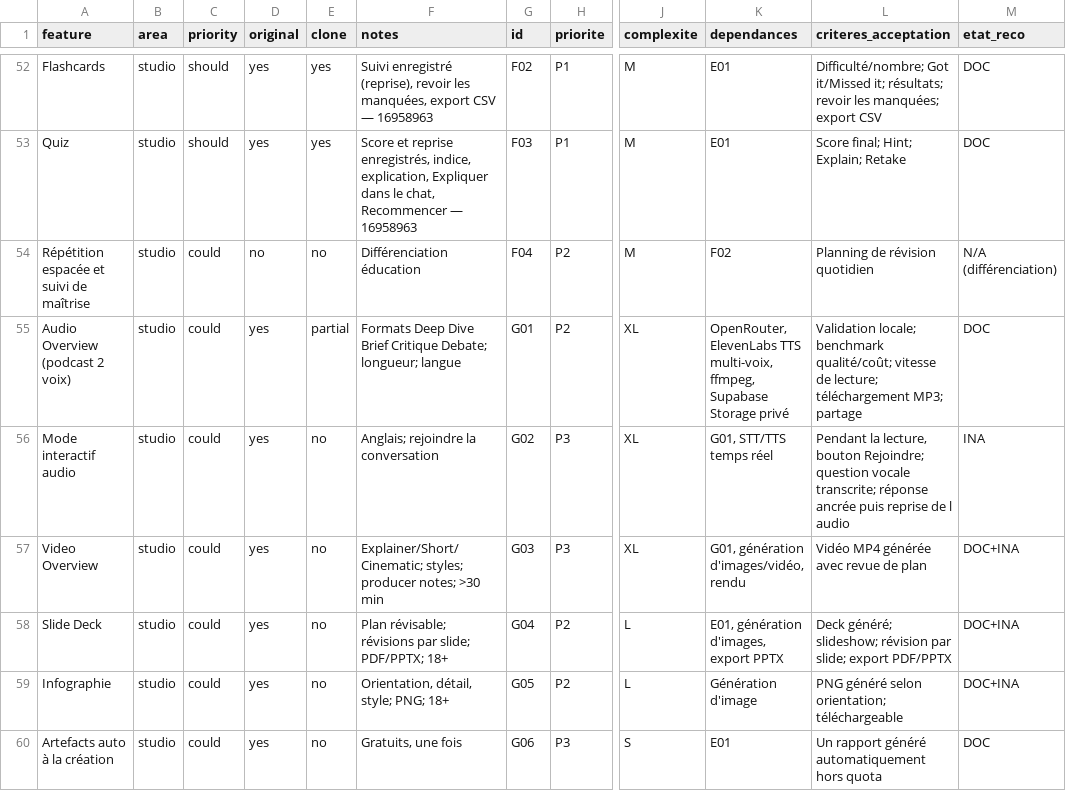
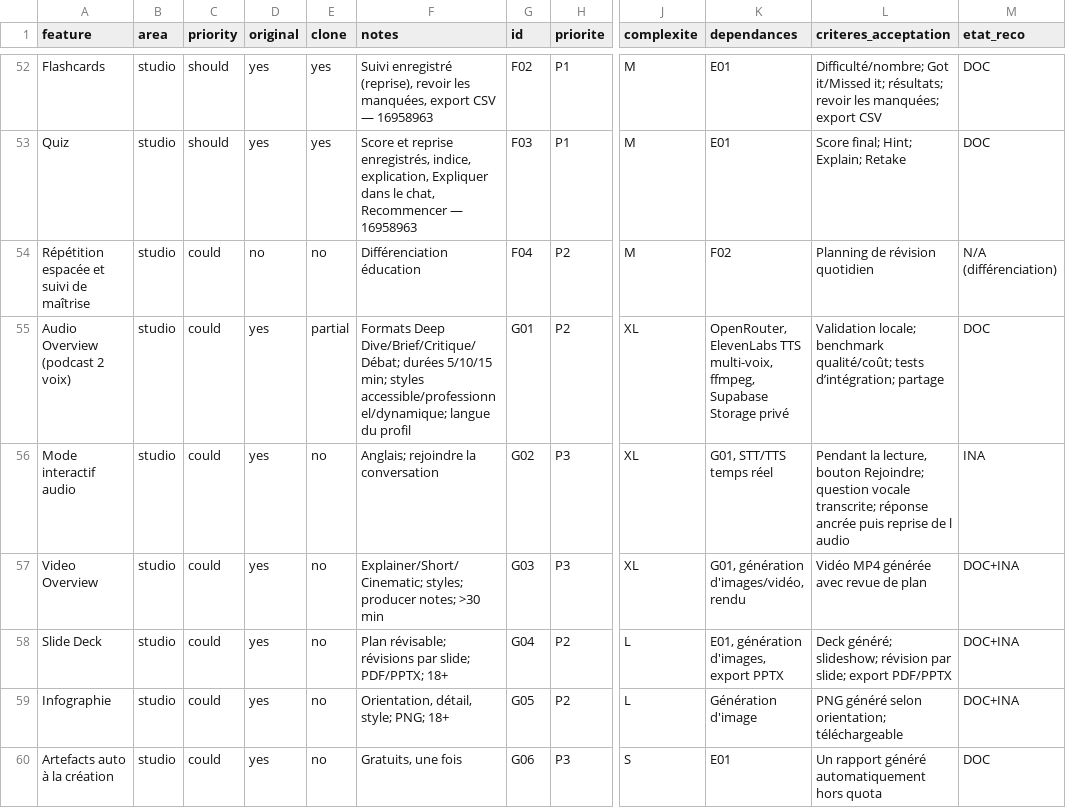
Before and after one commit to moonback/leanna-notebook, a CSV file: replica/features.csv, drawn as a sheet; only a part is shown, gaps mark what is left out; the diff names each change by its address in the sheet, - before the commit and + after, or states it on an @@ line.

Commit message:
docs(features): update Audio Overview acceptance scope

```diff
--- a/replica/features.csv
+++ b/replica/features.csv
-F55 (notes): Formats Deep Dive Brief Critique Debate; longueur; langue
+F55 (notes): Formats Deep Dive/Brief/Critique/Débat; durées 5/10/15 min; styles accessible/professionnel/dynamique; langue du profil
-L55 (criteres_acceptation): …benchmark qualité/coût; vitesse de lecture; téléchargement MP3; partage
+L55 (criteres_acceptation): …benchmark qualité/coût; tests d’intégration; partage
```
